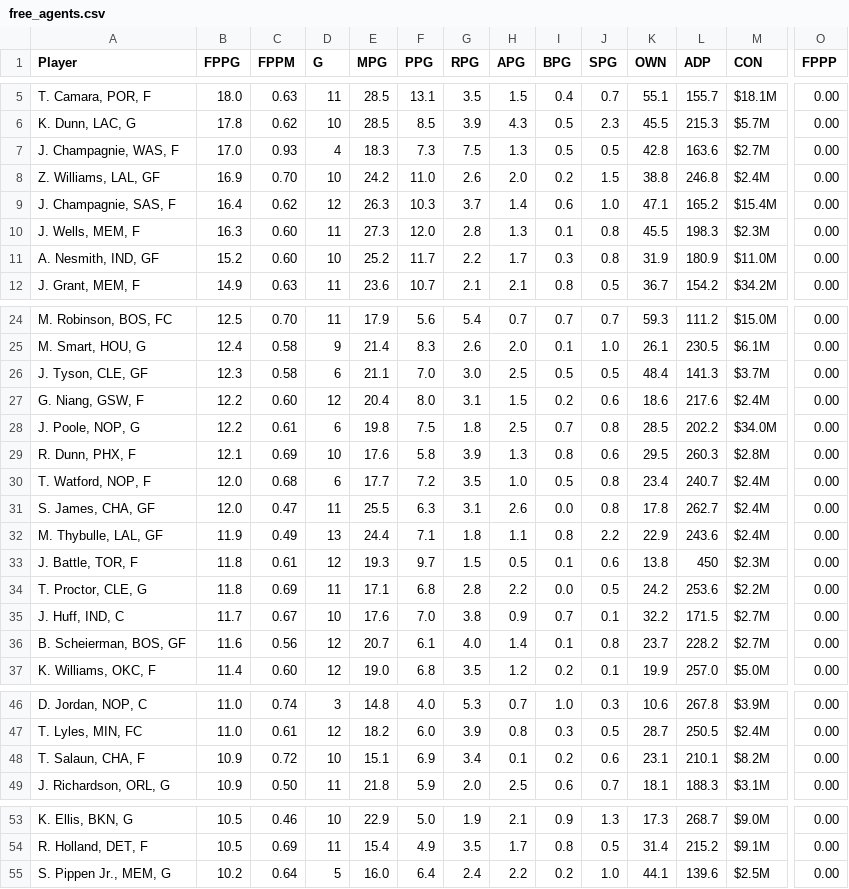
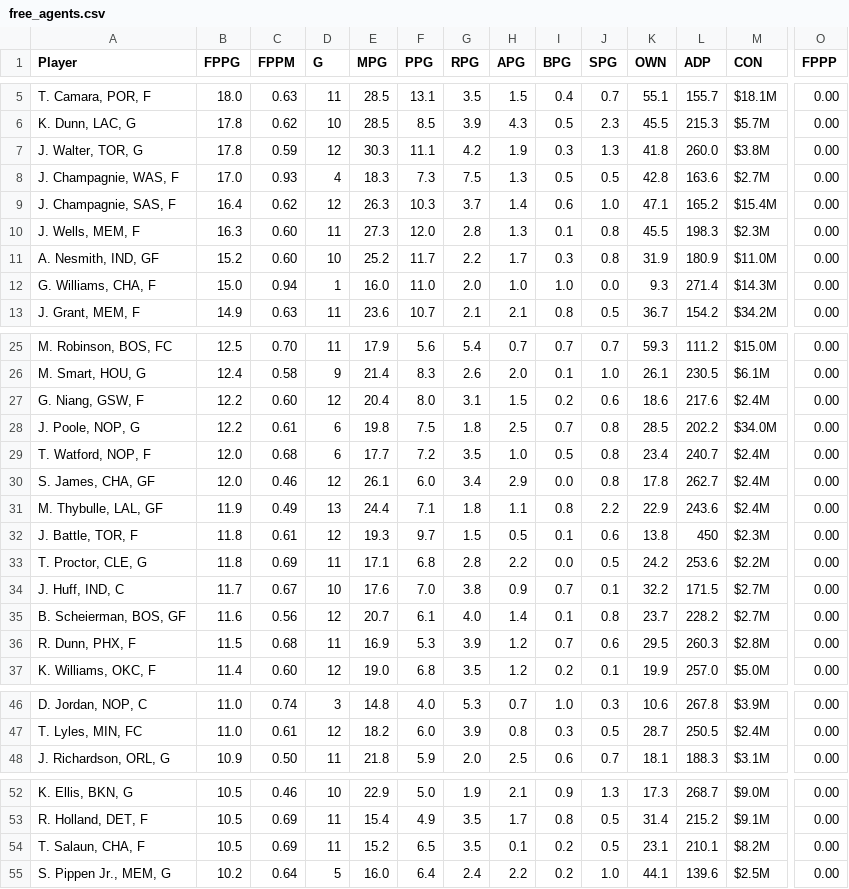
Before and after one commit to fedecast/SandC_draft, a CSV file: data/free_agents.csv, drawn as a sheet; only a part is shown, gaps mark what is left out; removed rows and columns are numbered as before the commit, all else as after; rows hold the shown columns only; the diff covers the shown part only; the diff names each change by its address in the sheet, - before the commit and + after, or states it on an @@ line.

```diff
--- a/data/free_agents.csv
+++ b/data/free_agents.csv
+row 7: J. Walter, TOR, G | 17.8 | 0.59 | 12 | 30.3 | 11.1 | 4.2 | 1.9 | 0.3 | 1.3 | 41.8 | 260.0 | $3.8M | 0.00
-row 8: Z. Williams, LAL, GF | 16.9 | 0.70 | 10 | 24.2 | 11.0 | 2.6 | 2.0 | 0.2 | 1.5 | 38.8 | 246.8 | $2.4M | 0.00
+row 12: G. Williams, CHA, F | 15.0 | 0.94 | 1 | 16.0 | 11.0 | 2.0 | 1.0 | 1.0 | 0.0 | 9.3 | 271.4 | $14.3M | 0.00
-row 26: J. Tyson, CLE, GF | 12.3 | 0.58 | 6 | 21.1 | 7.0 | 3.0 | 2.5 | 0.5 | 0.5 | 48.4 | 141.3 | $3.7M | 0.00
-row 29: R. Dunn, PHX, F | 12.1 | 0.69 | 10 | 17.6 | 5.8 | 3.9 | 1.3 | 0.8 | 0.6 | 29.5 | 260.3 | $2.8M | 0.00
-C30 (FPPM): 0.47
+C30 (FPPM): 0.46
-D30 (G): 11
+D30 (G): 12
-E30 (MPG): 25.5
+E30 (MPG): 26.1
-F30 (PPG): 6.3
+F30 (PPG): 6.0
-G30 (RPG): 3.1
+G30 (RPG): 3.4
-H30 (APG): 2.6
+H30 (APG): 2.9
+row 36: R. Dunn, PHX, F | 11.5 | 0.68 | 11 | 16.9 | 5.3 | 3.9 | 1.2 | 0.7 | 0.6 | 29.5 | 260.3 | $2.8M | 0.00
-row 48: T. Salaun, CHA, F | 10.9 | 0.72 | 10 | 15.1 | 6.9 | 3.4 | 0.1 | 0.2 | 0.6 | 23.1 | 210.1 | $8.2M | 0.00
+row 54: T. Salaun, CHA, F | 10.5 | 0.69 | 11 | 15.2 | 6.5 | 3.5 | 0.1 | 0.2 | 0.5 | 23.1 | 210.1 | $8.2M | 0.00
```
Also changed, not shown: 1 removed row and 5 edited cells elsewhere in this file, 4 other files.
